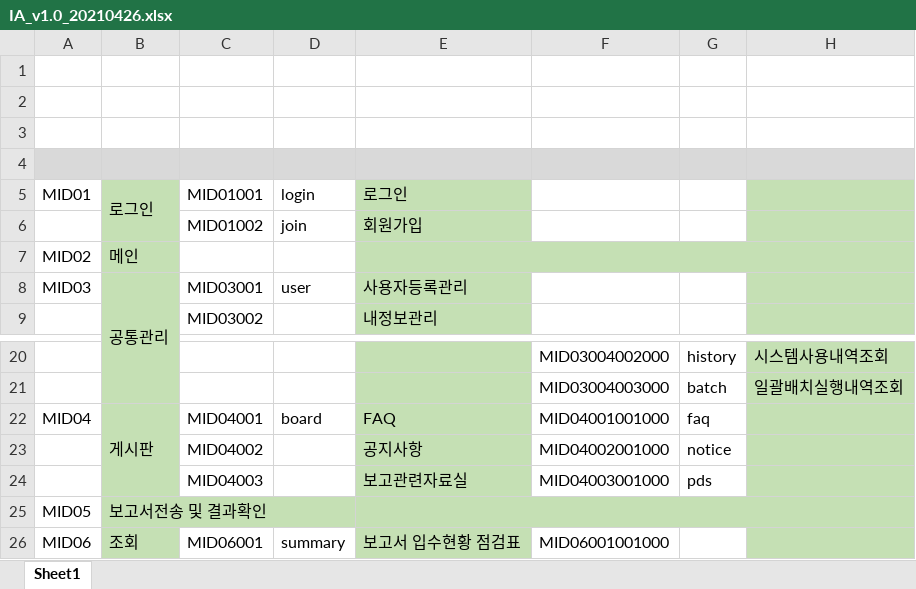
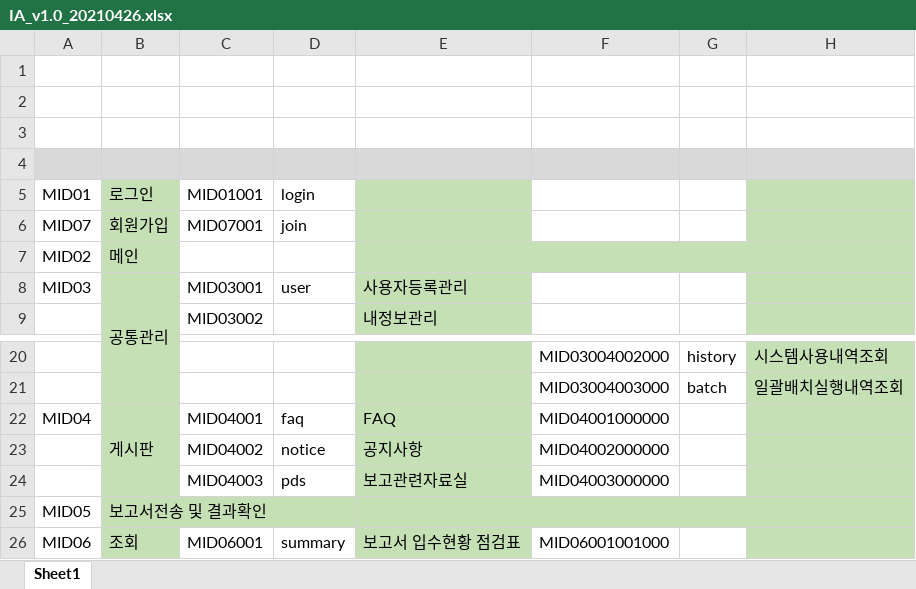
Before and after one commit to sungsuryu/for, an Excel workbook: forexcg/docs/IA_v1.0_20210426.xlsx, sheet Sheet1, drawn as a sheet; only a part is shown, gaps mark what is left out; values as stored, in another font and other column widths than the file's, no borders; removed rows and columns are numbered as before the commit, all else as after; the diff names each change by its address in the sheet, - before the commit and + after, or states it on an @@ line.

Commit message:
IA수정

```diff
--- a/forexcg/docs/IA_v1.0_20210426.xlsx (sheet Sheet1)
+++ b/forexcg/docs/IA_v1.0_20210426.xlsx (sheet Sheet1)
-B5:B6 merged
-E5: 로그인
+E5: (empty)
-row 6:  |  | MID01002 | join | 회원가입
+row 6: MID07 | 회원가입 | MID07001 | join
-D22 (login): board
+D22 (login): faq
-F22: MID04001001000
+F22: MID04001000000
-G22: faq
+G22: (empty)
-D23 (login): (empty)
+D23 (login): notice
-F23: MID04002001000
+F23: MID04002000000
-G23: notice
+G23: (empty)
-D24 (login): (empty)
+D24 (login): pds
-F24: MID04003001000
+F24: MID04003000000
-G24: pds
+G24: (empty)
```
